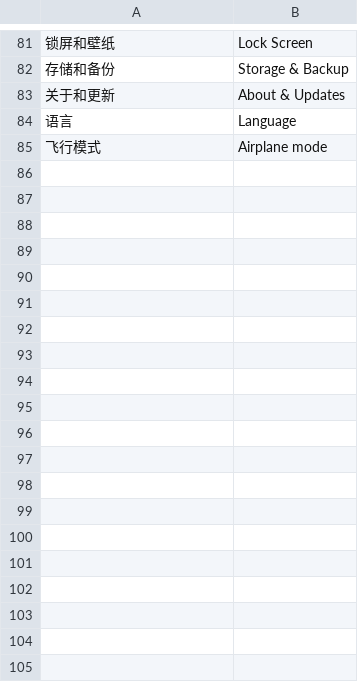
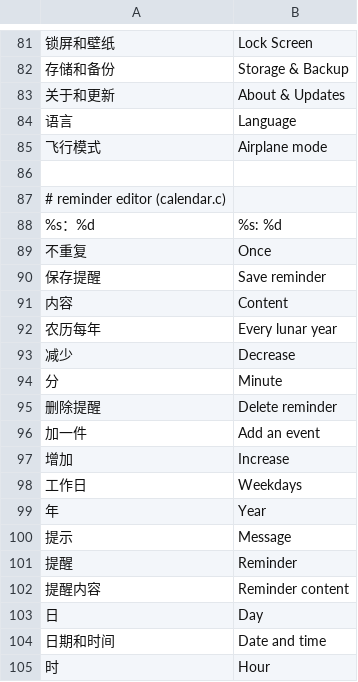
Before and after one commit to Gidean-zcx/ink, a TSV file: assets/i18n/en.tsv, drawn as a sheet; only a part is shown, gaps mark what is left out; the diff covers the shown part only.

Commit message:
Add manual reminder editing through the capability bus

```diff
--- a/assets/i18n/en.tsv
+++ b/assets/i18n/en.tsv
@@ -85 +85,21 @@
 飞行模式	Airplane mode
+
+# reminder editor (calendar.c)
+%s：%d	%s: %d
+不重复	Once
+保存提醒	Save reminder
+内容	Content
+农历每年	Every lunar year
+减少	Decrease
+分	Minute
+删除提醒	Delete reminder
+加一件	Add an event
+增加	Increase
+工作日	Weekdays
+年	Year
+提示	Message
+提醒	Reminder
+提醒内容	Reminder content
+日	Day
+日期和时间	Date and time
+时	Hour
```
Also changed, not shown: 10 added rows elsewhere in this file, 7 other files.
